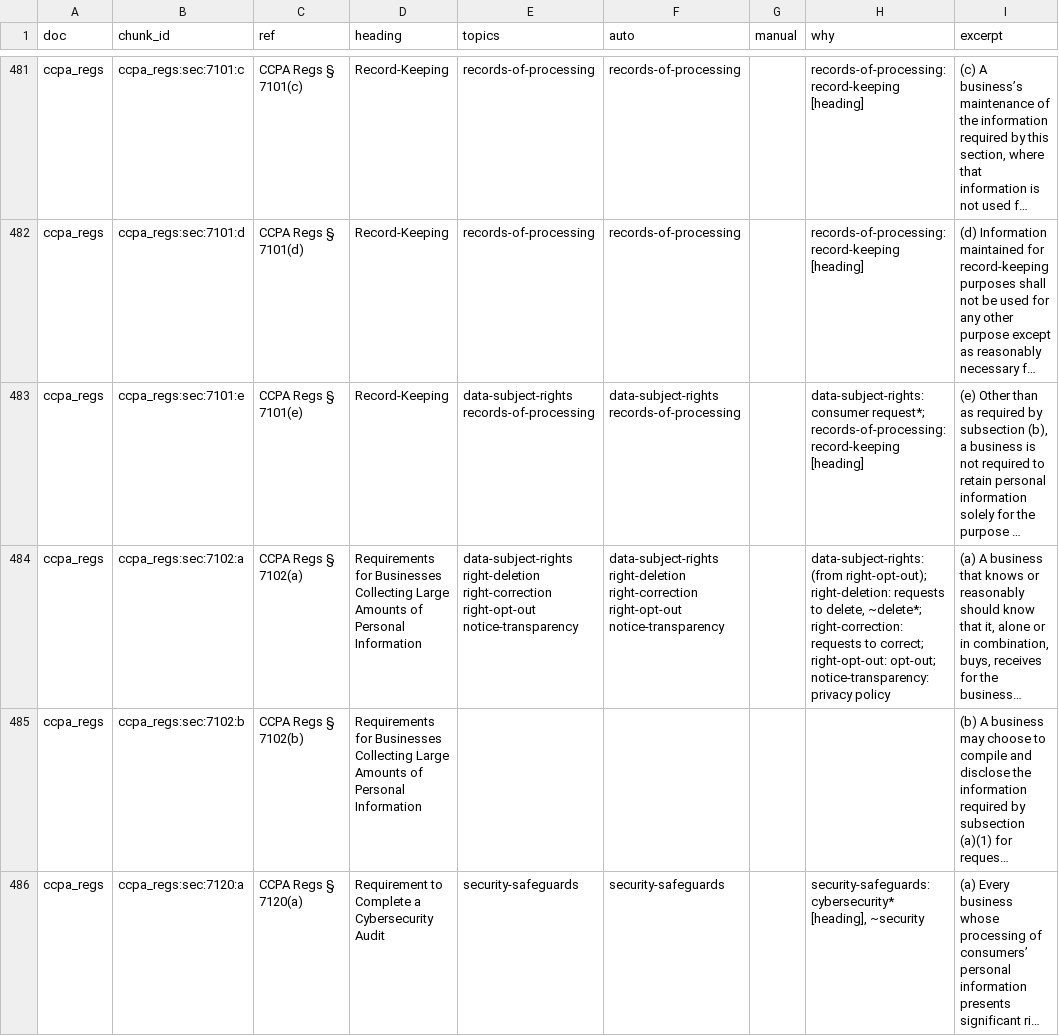
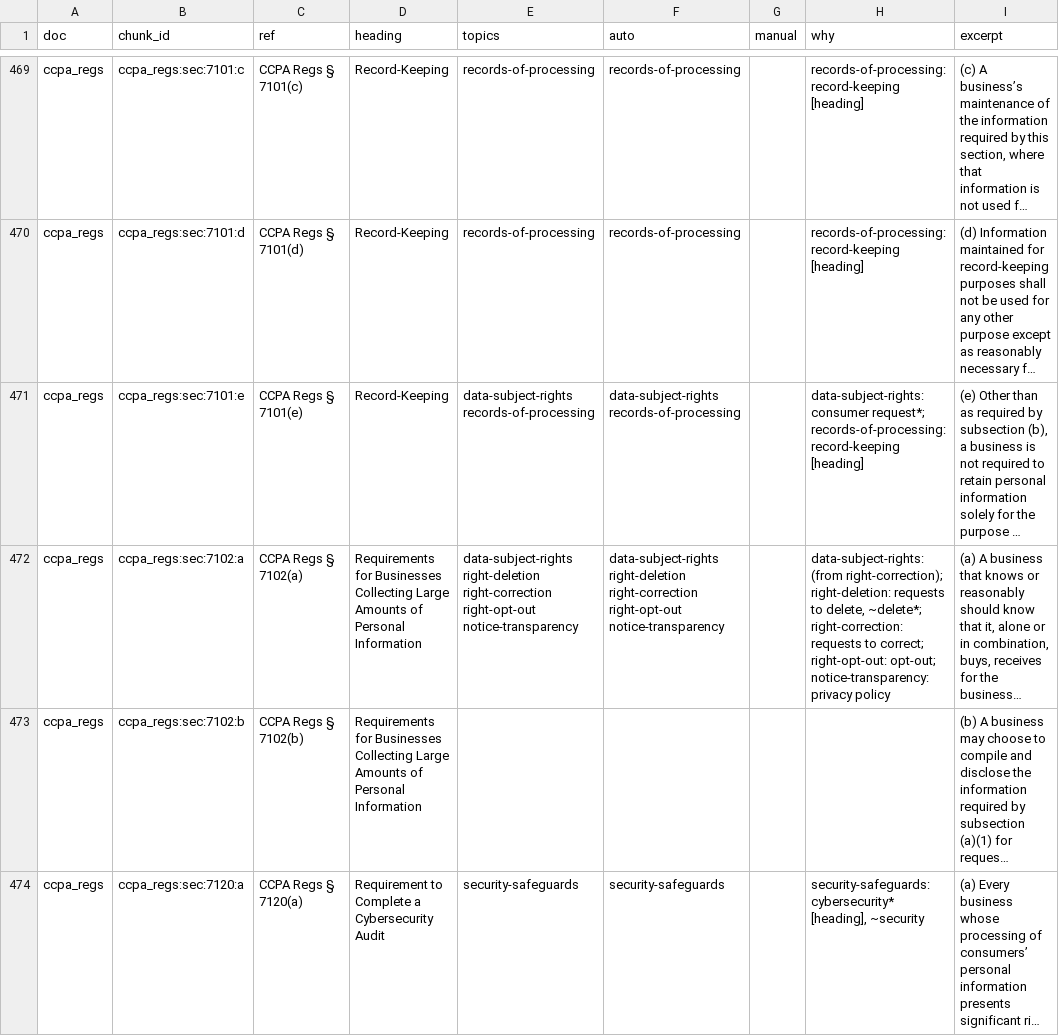
Before and after one commit to billwhert/quickprivacysearches, a CSV file: data/reports/topic_review.csv, drawn as a sheet; only a part is shown, gaps mark what is left out; long unchanged cells end in …; addresses are those after the commit; the diff covers the shown part only; the diff names each change by its address in the sheet, - before the commit and + after, or states it on an @@ line.

```diff
--- a/data/reports/topic_review.csv
+++ b/data/reports/topic_review.csv
-H472 (why): data-subject-rights: (from right-opt-out); right-deletion: requests…
+H472 (why): data-subject-rights: (from right-correction); right-deletion: requests…
```
Also changed, not shown: 12 removed rows and 20 edited cells elsewhere in this file, 18 other files.
